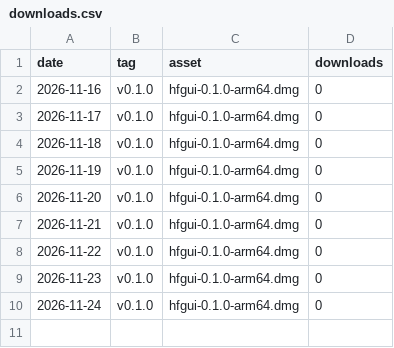
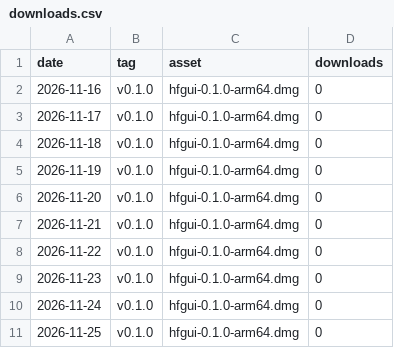
Before and after one commit to jakubsejkora/hfgui, a CSV file: downloads.csv, drawn as a sheet; the diff names each change by its address in the sheet, - before the commit and + after, or states it on an @@ line.

```diff
--- a/downloads.csv
+++ b/downloads.csv
+row 11: 2026-11-25 | v0.1.0 | hfgui-0.1.0-arm64.dmg | 0
```
